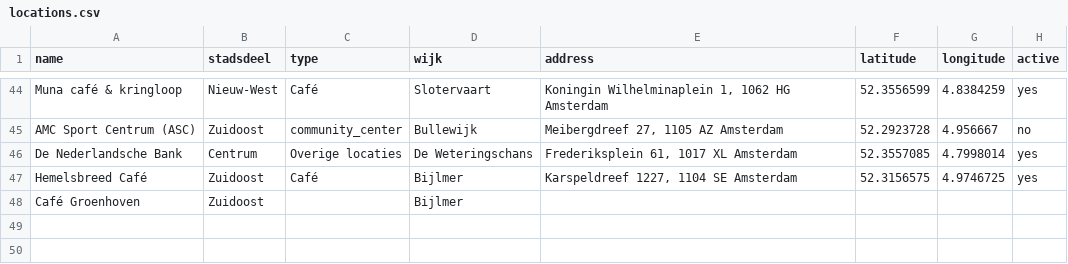
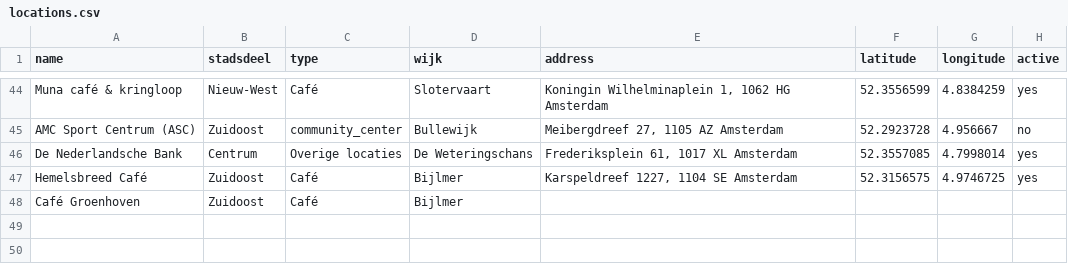
Before and after one commit to Koeltekaart/koeltekaart-amsterdam, a CSV file: data/locations.csv, drawn as a sheet; only a part is shown, gaps mark what is left out; the diff names each change by its address in the sheet, - before the commit and + after, or states it on an @@ line.

```diff
--- a/data/locations.csv
+++ b/data/locations.csv
-C48 (type): (empty)
+C48 (type): Café
```
